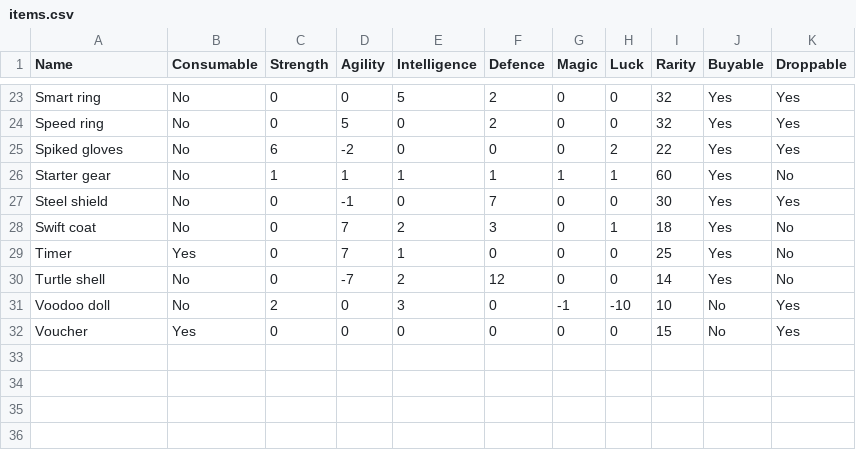
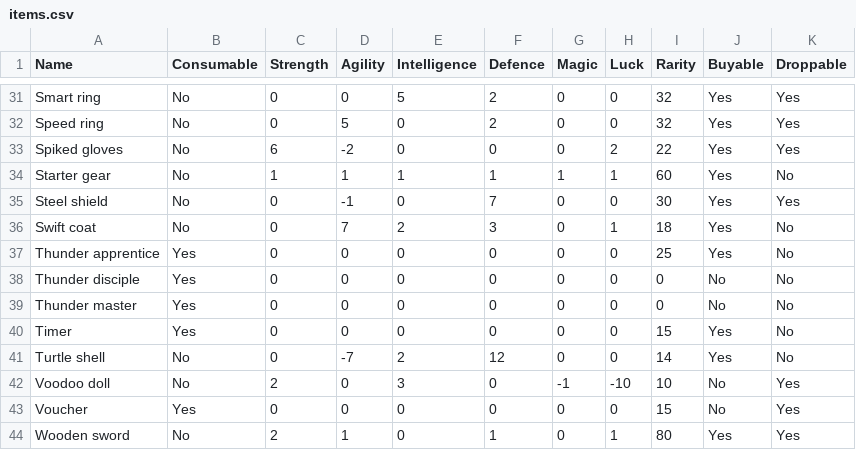
Before and after one commit to sacivashi/PYRPG, a CSV file: data/items.csv, drawn as a sheet; only a part is shown, gaps mark what is left out; the diff covers the shown part only.

```diff
--- a/data/items.csv
+++ b/data/items.csv
@@ -28,3 +36,6 @@ Steel shield,No,0,-1,0,7,0,0,30,Yes,Yes
 Swift coat,No,0,7,2,3,0,1,18,Yes,No
-Timer,Yes,0,7,1,0,0,0,25,Yes,No
+Thunder apprentice,Yes,0,0,0,0,0,0,25,Yes,No
+Thunder disciple,Yes,0,0,0,0,0,0,0,No,No
+Thunder master,Yes,0,0,0,0,0,0,0,No,No
+Timer,Yes,0,0,0,0,0,0,15,Yes,No
 Turtle shell,No,0,-7,2,12,0,0,14,Yes,No
@@ -32 +43,2 @@ Voodoo doll,No,2,0,3,0,-1,-10,10,No,Yes
 Voucher,Yes,0,0,0,0,0,0,15,No,Yes
+Wooden sword,No,2,1,0,1,0,1,80,Yes,Yes
```
Also changed, not shown: 8 added rows, 1 moved row and 3 edited cells elsewhere in this file, 18 other files.
